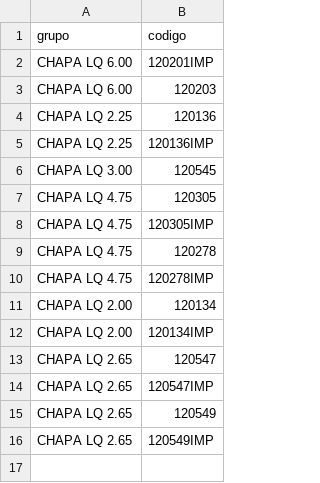
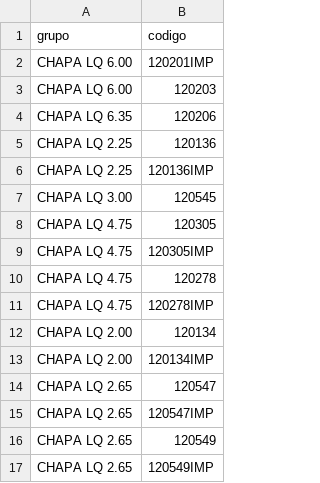
Before and after one commit to Cemag-pcp/graficosCompras, a CSV file: agrupamento_chapas.csv, drawn as a sheet.

```diff
--- a/agrupamento_chapas.csv
+++ b/agrupamento_chapas.csv
@@ -3,2 +3,3 @@ CHAPA LQ 6.00;120201IMP
 CHAPA LQ 6.00;120203
+CHAPA LQ 6.35;120206
 CHAPA LQ 2.25;120136
```
Also changed, not shown: dezdiassimulado.csv, grupo.csv, 1 other file.
